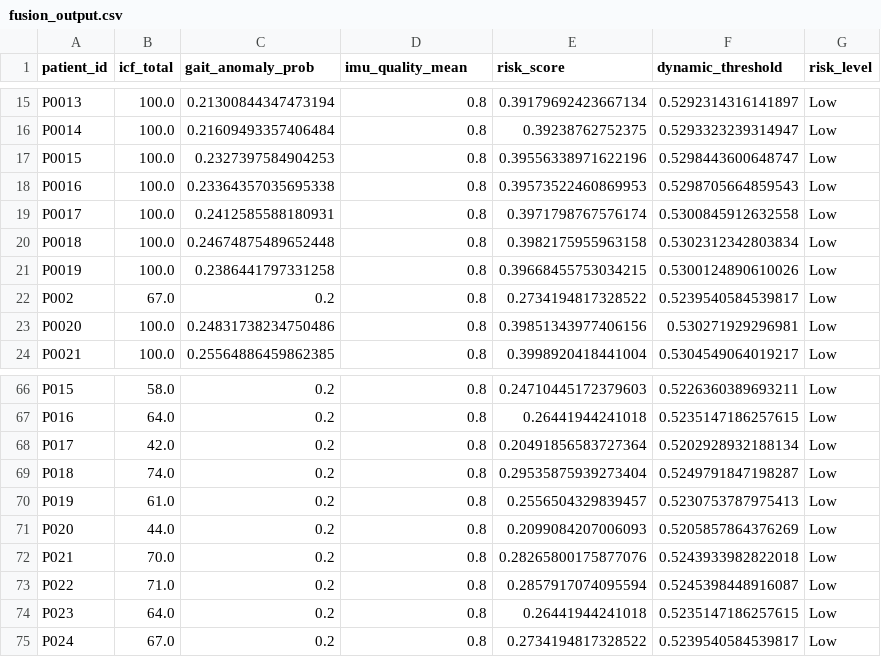
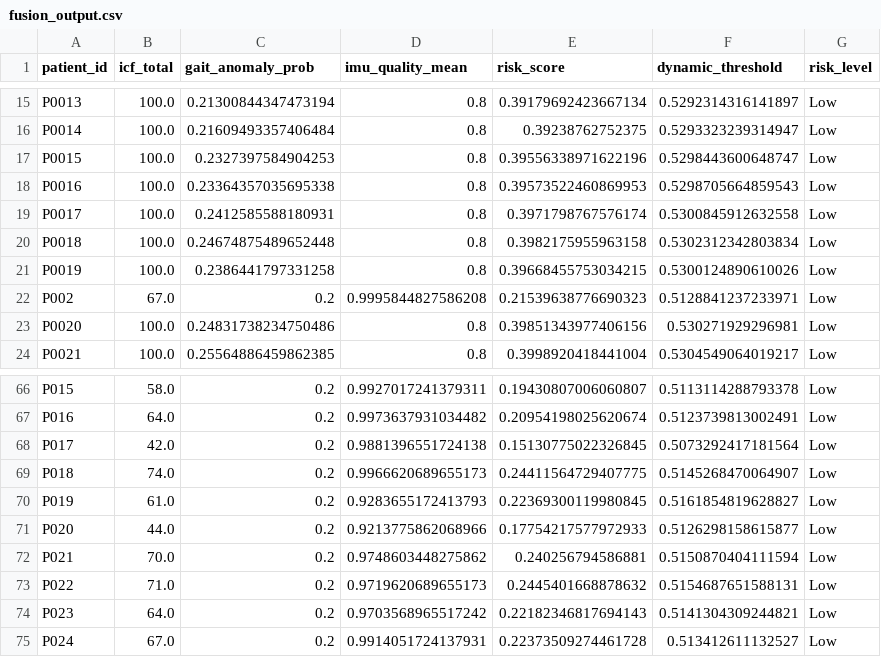
Before and after one commit to Zhuoyan441/Orthopedic-Recovery, a CSV file: data/fusion/demo_output/fusion_output.csv, drawn as a sheet; only a part is shown, gaps mark what is left out; the diff covers the shown part only; the diff names each change by its address in the sheet, - before the commit and + after, or states it on an @@ line.

```diff
--- a/data/fusion/demo_output/fusion_output.csv
+++ b/data/fusion/demo_output/fusion_output.csv
-D22 (imu_quality_mean): 0.8
+D22 (imu_quality_mean): 0.9995844827586208
-E22 (risk_score): 0.2734194817328522
+E22 (risk_score): 0.21539638776690323
-F22 (dynamic_threshold): 0.5239540584539817
+F22 (dynamic_threshold): 0.5128841237233971
-D66 (imu_quality_mean): 0.8
+D66 (imu_quality_mean): 0.9927017241379311
-E66 (risk_score): 0.24710445172379603
+E66 (risk_score): 0.19430807006060807
-F66 (dynamic_threshold): 0.5226360389693211
+F66 (dynamic_threshold): 0.5113114288793378
-D67 (imu_quality_mean): 0.8
+D67 (imu_quality_mean): 0.9973637931034482
-E67 (risk_score): 0.26441944241018
+E67 (risk_score): 0.20954198025620674
-F67 (dynamic_threshold): 0.5235147186257615
+F67 (dynamic_threshold): 0.5123739813002491
-D68 (imu_quality_mean): 0.8
+D68 (imu_quality_mean): 0.9881396551724138
-E68 (risk_score): 0.20491856583727364
+E68 (risk_score): 0.15130775022326845
-F68 (dynamic_threshold): 0.5202928932188134
+F68 (dynamic_threshold): 0.5073292417181564
-D69 (imu_quality_mean): 0.8
+D69 (imu_quality_mean): 0.9966620689655173
-E69 (risk_score): 0.29535875939273404
+E69 (risk_score): 0.24411564729407775
-F69 (dynamic_threshold): 0.5249791847198287
+F69 (dynamic_threshold): 0.5145268470064907
-D70 (imu_quality_mean): 0.8
+D70 (imu_quality_mean): 0.9283655172413793
-E70 (risk_score): 0.2556504329839457
+E70 (risk_score): 0.22369300119980845
-F70 (dynamic_threshold): 0.5230753787975413
+F70 (dynamic_threshold): 0.5161854819628827
-D71 (imu_quality_mean): 0.8
+D71 (imu_quality_mean): 0.9213775862068966
-E71 (risk_score): 0.2099084207006093
+E71 (risk_score): 0.17754217577972933
-F71 (dynamic_threshold): 0.5205857864376269
+F71 (dynamic_threshold): 0.5126298158615877
-D72 (imu_quality_mean): 0.8
+D72 (imu_quality_mean): 0.9748603448275862
-E72 (risk_score): 0.28265800175877076
+E72 (risk_score): 0.240256794586881
-F72 (dynamic_threshold): 0.5243933982822018
+F72 (dynamic_threshold): 0.5150870404111594
-D73 (imu_quality_mean): 0.8
+D73 (imu_quality_mean): 0.9719620689655173
-E73 (risk_score): 0.2857917074095594
+E73 (risk_score): 0.2445401668878632
-F73 (dynamic_threshold): 0.5245398448916087
+F73 (dynamic_threshold): 0.5154687651588131
-D74 (imu_quality_mean): 0.8
+D74 (imu_quality_mean): 0.9703568965517242
-E74 (risk_score): 0.26441944241018
+E74 (risk_score): 0.22182346817694143
-F74 (dynamic_threshold): 0.5235147186257615
+F74 (dynamic_threshold): 0.5141304309244821
-D75 (imu_quality_mean): 0.8
+D75 (imu_quality_mean): 0.9914051724137931
-E75 (risk_score): 0.2734194817328522
+E75 (risk_score): 0.22373509274461728
-F75 (dynamic_threshold): 0.5239540584539817
+F75 (dynamic_threshold): 0.513412611132527
```
Also changed, not shown: 117 edited cells elsewhere in this file, data/fusion/demo_output/fusion_input.csv, 2 other files.
